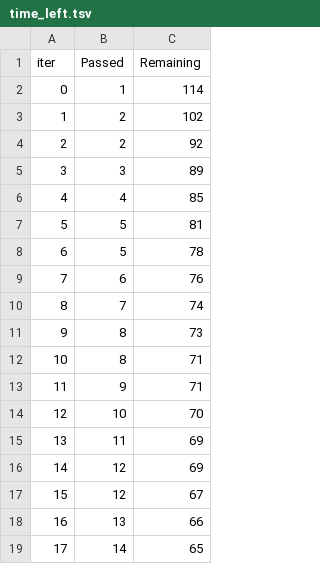
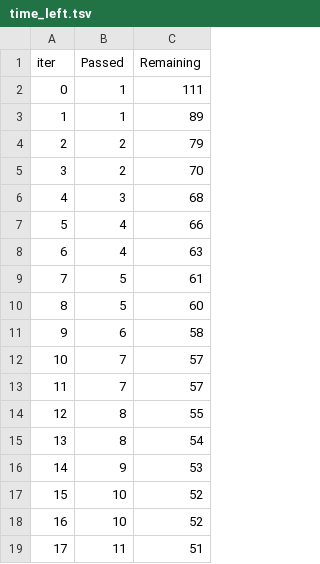
Before and after one commit to Divyanshu-Chittora/student_Indicator, a TSV file: catboost_info/time_left.tsv, drawn as a sheet; only a part is shown; the diff covers the shown part only.

Commit message:
Data Transformation done

```diff
--- a/catboost_info/time_left.tsv
+++ b/catboost_info/time_left.tsv
@@ -1,19 +1,19 @@
 iter	Passed	Remaining
-0	1	114
-1	2	102
-2	2	92
-3	3	89
-4	4	85
-5	5	81
-6	5	78
-7	6	76
-8	7	74
-9	8	73
-10	8	71
-11	9	71
-12	10	70
-13	11	69
-14	12	69
-15	12	67
-16	13	66
-17	14	65
+0	1	111
+1	1	89
+2	2	79
+3	2	70
+4	3	68
+5	4	66
+6	4	63
+7	5	61
+8	5	60
+9	6	58
+10	7	57
+11	7	57
+12	8	55
+13	8	54
+14	9	53
+15	10	52
+16	10	52
+17	11	51
```
Also changed, not shown: 160 edited cells elsewhere in this file, 5 other files.
